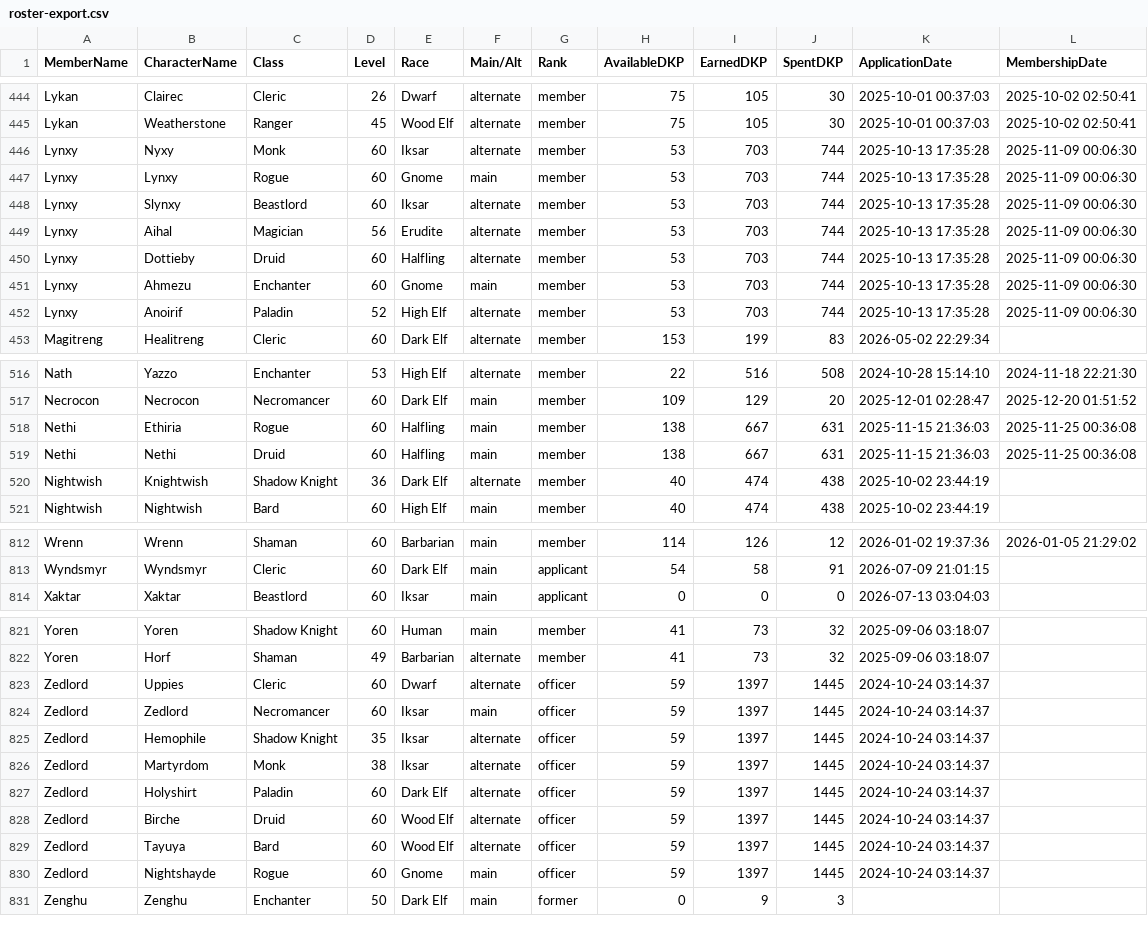
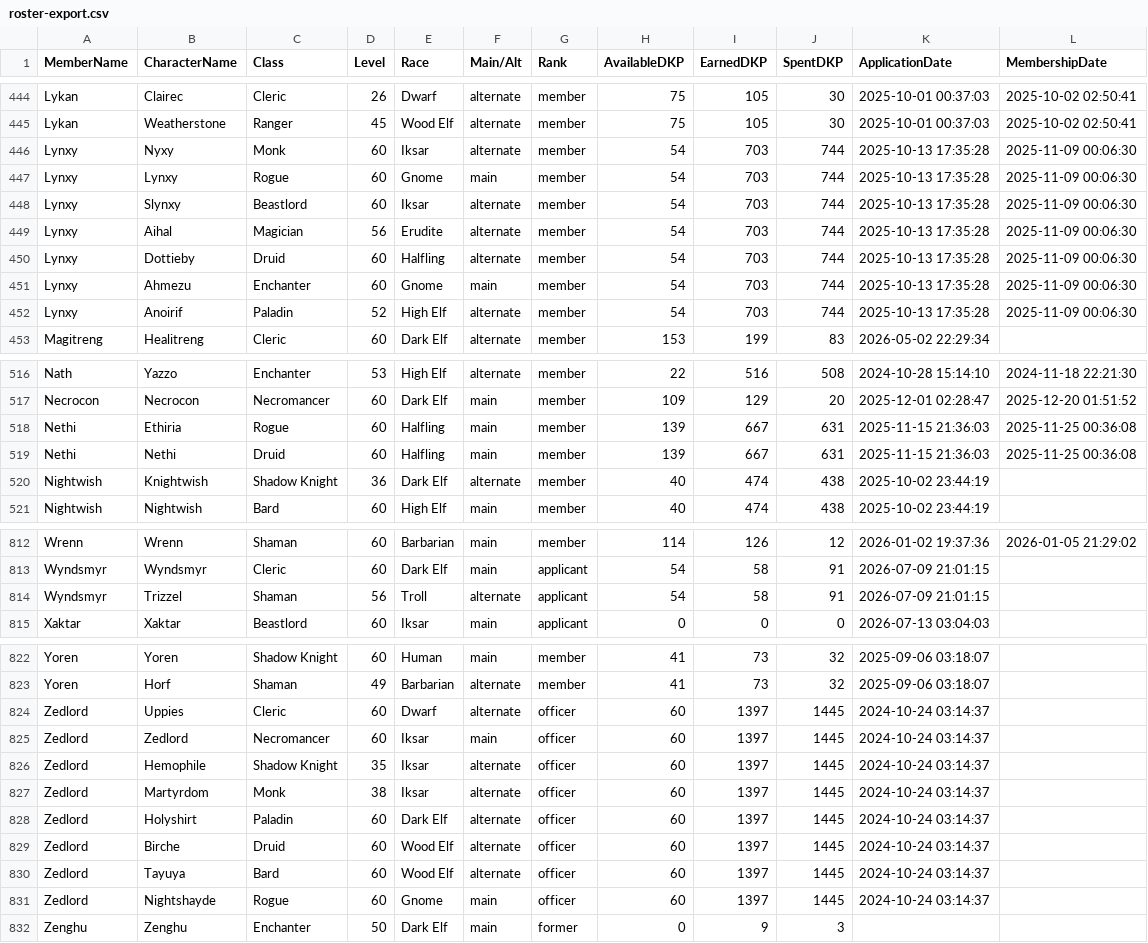
Before and after one commit to Larcen22/Axiom-DKP2, a CSV file: roster-export.csv, drawn as a sheet; only a part is shown, gaps mark what is left out; the diff covers the shown part only.

Commit message:
Auto data sync: raids.json, roster-export.csv, transactions.json, users.json (2026-09-09 00:35 UTC)

```diff
--- a/roster-export.csv
+++ b/roster-export.csv
@@ -445,9 +445,9 @@ Lykan,Clairec,Cleric,26,Dwarf,alternate,member,75,105,30,2025-10-01 00:37:03,202
 Lykan,Weatherstone,Ranger,45,Wood Elf,alternate,member,75,105,30,2025-10-01 00:37:03,2025-10-02 02:50:41
-Lynxy,Nyxy,Monk,60,Iksar,alternate,member,53,703,744,2025-10-13 17:35:28,2025-11-09 00:06:30
-Lynxy,Lynxy,Rogue,60,Gnome,main,member,53,703,744,2025-10-13 17:35:28,2025-11-09 00:06:30
-Lynxy,Slynxy,Beastlord,60,Iksar,alternate,member,53,703,744,2025-10-13 17:35:28,2025-11-09 00:06:30
-Lynxy,Aihal,Magician,56,Erudite,alternate,member,53,703,744,2025-10-13 17:35:28,2025-11-09 00:06:30
-Lynxy,Dottieby,Druid,60,Halfling,alternate,member,53,703,744,2025-10-13 17:35:28,2025-11-09 00:06:30
-Lynxy,Ahmezu,Enchanter,60,Gnome,main,member,53,703,744,2025-10-13 17:35:28,2025-11-09 00:06:30
-Lynxy,Anoirif,Paladin,52,High Elf,alternate,member,53,703,744,2025-10-13 17:35:28,2025-11-09 00:06:30
+Lynxy,Nyxy,Monk,60,Iksar,alternate,member,54,703,744,2025-10-13 17:35:28,2025-11-09 00:06:30
+Lynxy,Lynxy,Rogue,60,Gnome,main,member,54,703,744,2025-10-13 17:35:28,2025-11-09 00:06:30
+Lynxy,Slynxy,Beastlord,60,Iksar,alternate,member,54,703,744,2025-10-13 17:35:28,2025-11-09 00:06:30
+Lynxy,Aihal,Magician,56,Erudite,alternate,member,54,703,744,2025-10-13 17:35:28,2025-11-09 00:06:30
+Lynxy,Dottieby,Druid,60,Halfling,alternate,member,54,703,744,2025-10-13 17:35:28,2025-11-09 00:06:30
+Lynxy,Ahmezu,Enchanter,60,Gnome,main,member,54,703,744,2025-10-13 17:35:28,2025-11-09 00:06:30
+Lynxy,Anoirif,Paladin,52,High Elf,alternate,member,54,703,744,2025-10-13 17:35:28,2025-11-09 00:06:30
 Magitreng,Healitreng,Cleric,60,Dark Elf,alternate,member,153,199,83,2026-05-02 22:29:34,
@@ -517,4 +517,4 @@ Nath,Yazzo,Enchanter,53,High Elf,alternate,member,22,516,508,2024-10-28 15:14:10
 Necrocon,Necrocon,Necromancer,60,Dark Elf,main,member,109,129,20,2025-12-01 02:28:47,2025-12-20 01:51:52
-Nethi,Ethiria,Rogue,60,Halfling,main,member,138,667,631,2025-11-15 21:36:03,2025-11-25 00:36:08
-Nethi,Nethi,Druid,60,Halfling,main,member,138,667,631,2025-11-15 21:36:03,2025-11-25 00:36:08
+Nethi,Ethiria,Rogue,60,Halfling,main,member,139,667,631,2025-11-15 21:36:03,2025-11-25 00:36:08
+Nethi,Nethi,Druid,60,Halfling,main,member,139,667,631,2025-11-15 21:36:03,2025-11-25 00:36:08
 Nightwish,Knightwish,Shadow Knight,36,Dark Elf,alternate,member,40,474,438,2025-10-02 23:44:19,
@@ -813,2 +813,3 @@ Wrenn,Wrenn,Shaman,60,Barbarian,main,member,114,126,12,2026-01-02 19:37:36,2026-
 Wyndsmyr,Wyndsmyr,Cleric,60,Dark Elf,main,applicant,54,58,91,2026-07-09 21:01:15,
+Wyndsmyr,Trizzel,Shaman,56,Troll,alternate,applicant,54,58,91,2026-07-09 21:01:15,
 Xaktar,Xaktar,Beastlord,60,Iksar,main,applicant,0,0,0,2026-07-13 03:04:03,
@@ -822,10 +823,10 @@ Yoren,Yoren,Shadow Knight,60,Human,main,member,41,73,32,2025-09-06 03:18:07,
 Yoren,Horf,Shaman,49,Barbarian,alternate,member,41,73,32,2025-09-06 03:18:07,
-Zedlord,Uppies,Cleric,60,Dwarf,alternate,officer,59,1397,1445,2024-10-24 03:14:37,
-Zedlord,Zedlord,Necromancer,60,Iksar,main,officer,59,1397,1445,2024-10-24 03:14:37,
-Zedlord,Hemophile,Shadow Knight,35,Iksar,alternate,officer,59,1397,1445,2024-10-24 03:14:37,
-Zedlord,Martyrdom,Monk,38,Iksar,alternate,officer,59,1397,1445,2024-10-24 03:14:37,
-Zedlord,Holyshirt,Paladin,60,Dark Elf,alternate,officer,59,1397,1445,2024-10-24 03:14:37,
-Zedlord,Birche,Druid,60,Wood Elf,alternate,officer,59,1397,1445,2024-10-24 03:14:37,
-Zedlord,Tayuya,Bard,60,Wood Elf,alternate,officer,59,1397,1445,2024-10-24 03:14:37,
-Zedlord,Nightshayde,Rogue,60,Gnome,main,officer,59,1397,1445,2024-10-24 03:14:37,
+Zedlord,Uppies,Cleric,60,Dwarf,alternate,officer,60,1397,1445,2024-10-24 03:14:37,
+Zedlord,Zedlord,Necromancer,60,Iksar,main,officer,60,1397,1445,2024-10-24 03:14:37,
+Zedlord,Hemophile,Shadow Knight,35,Iksar,alternate,officer,60,1397,1445,2024-10-24 03:14:37,
+Zedlord,Martyrdom,Monk,38,Iksar,alternate,officer,60,1397,1445,2024-10-24 03:14:37,
+Zedlord,Holyshirt,Paladin,60,Dark Elf,alternate,officer,60,1397,1445,2024-10-24 03:14:37,
+Zedlord,Birche,Druid,60,Wood Elf,alternate,officer,60,1397,1445,2024-10-24 03:14:37,
+Zedlord,Tayuya,Bard,60,Wood Elf,alternate,officer,60,1397,1445,2024-10-24 03:14:37,
+Zedlord,Nightshayde,Rogue,60,Gnome,main,officer,60,1397,1445,2024-10-24 03:14:37,
 Zenghu,Zenghu,Enchanter,50,Dark Elf,main,former,0,9,3,,
```
Also changed, not shown: 11 edited cells elsewhere in this file, 3 other files.
